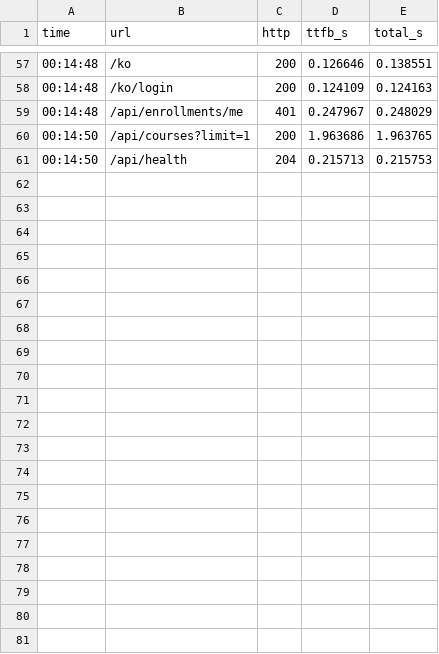
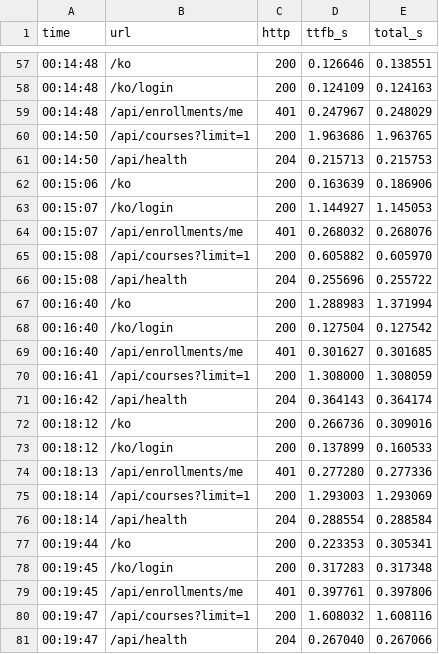
Before and after one commit to appleberry-dev/yeongju-lms-keepalive, a CSV file: log/2026-11-19.csv, drawn as a sheet; only a part is shown, gaps mark what is left out; the diff names each change by its address in the sheet, - before the commit and + after, or states it on an @@ line.

Commit message:
log: 2026-11-19 00:19

```diff
--- a/log/2026-11-19.csv
+++ b/log/2026-11-19.csv
+row 62: 00:15:06 | /ko | 200 | 0.163639 | 0.186906
+row 63: 00:15:07 | /ko/login | 200 | 1.144927 | 1.145053
+row 64: 00:15:07 | /api/enrollments/me | 401 | 0.268032 | 0.268076
+row 65: 00:15:08 | /api/courses?limit=1 | 200 | 0.605882 | 0.605970
+row 66: 00:15:08 | /api/health | 204 | 0.255696 | 0.255722
+row 67: 00:16:40 | /ko | 200 | 1.288983 | 1.371994
+row 68: 00:16:40 | /ko/login | 200 | 0.127504 | 0.127542
+row 69: 00:16:40 | /api/enrollments/me | 401 | 0.301627 | 0.301685
+row 70: 00:16:41 | /api/courses?limit=1 | 200 | 1.308000 | 1.308059
+row 71: 00:16:42 | /api/health | 204 | 0.364143 | 0.364174
+row 72: 00:18:12 | /ko | 200 | 0.266736 | 0.309016
+row 73: 00:18:12 | /ko/login | 200 | 0.137899 | 0.160533
+row 74: 00:18:13 | /api/enrollments/me | 401 | 0.277280 | 0.277336
+row 75: 00:18:14 | /api/courses?limit=1 | 200 | 1.293003 | 1.293069
+row 76: 00:18:14 | /api/health | 204 | 0.288554 | 0.288584
+row 77: 00:19:44 | /ko | 200 | 0.223353 | 0.305341
+row 78: 00:19:45 | /ko/login | 200 | 0.317283 | 0.317348
+row 79: 00:19:45 | /api/enrollments/me | 401 | 0.397761 | 0.397806
+row 80: 00:19:47 | /api/courses?limit=1 | 200 | 1.608032 | 1.608116
+row 81: 00:19:47 | /api/health | 204 | 0.267040 | 0.267066
```
